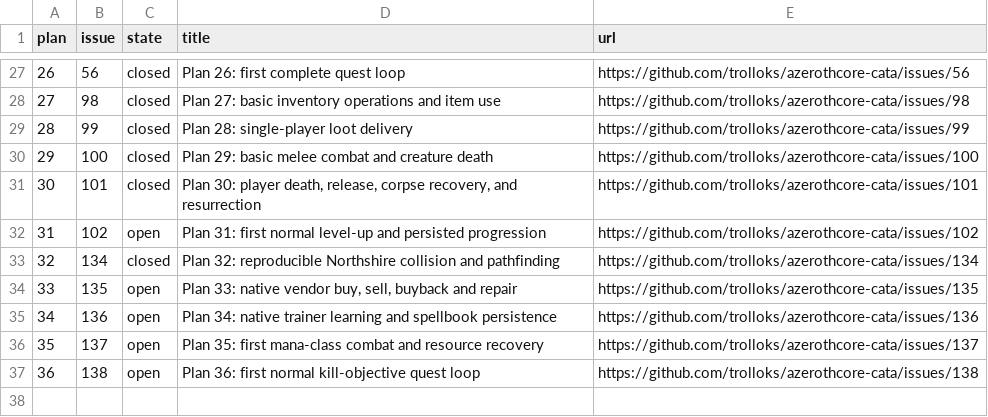
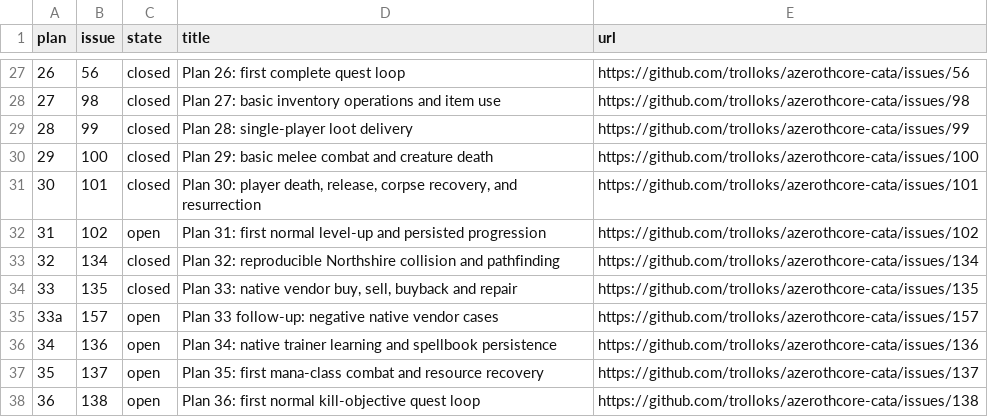
Before and after one commit to trolloks/azerothcore-cata, a TSV file: plan/github-issues.tsv, drawn as a sheet; only a part is shown, gaps mark what is left out.

Commit message:
docs: record Plan 33 merged and closed, track follow-up #157
PR #156 merged as 83dd527b and issue #135 closed with the accepted native
vendor round trip recorded in plan/evidence/plan33-vendor/. The rejection and
relog cases from #135's acceptance section are carried by #157, so the ledger
keeps them visible instead of implied.

```diff
--- a/plan/github-issues.tsv
+++ b/plan/github-issues.tsv
@@ -33,3 +33,4 @@ plan	issue	state	title	url
 32	134	closed	Plan 32: reproducible Northshire collision and pathfinding	https://github.com/trolloks/azerothcore-cata/issues/134
-33	135	open	Plan 33: native vendor buy, sell, buyback and repair	https://github.com/trolloks/azerothcore-cata/issues/135
+33	135	closed	Plan 33: native vendor buy, sell, buyback and repair	https://github.com/trolloks/azerothcore-cata/issues/135
+33a	157	open	Plan 33 follow-up: negative native vendor cases	https://github.com/trolloks/azerothcore-cata/issues/157
 34	136	open	Plan 34: native trainer learning and spellbook persistence	https://github.com/trolloks/azerothcore-cata/issues/136
```
